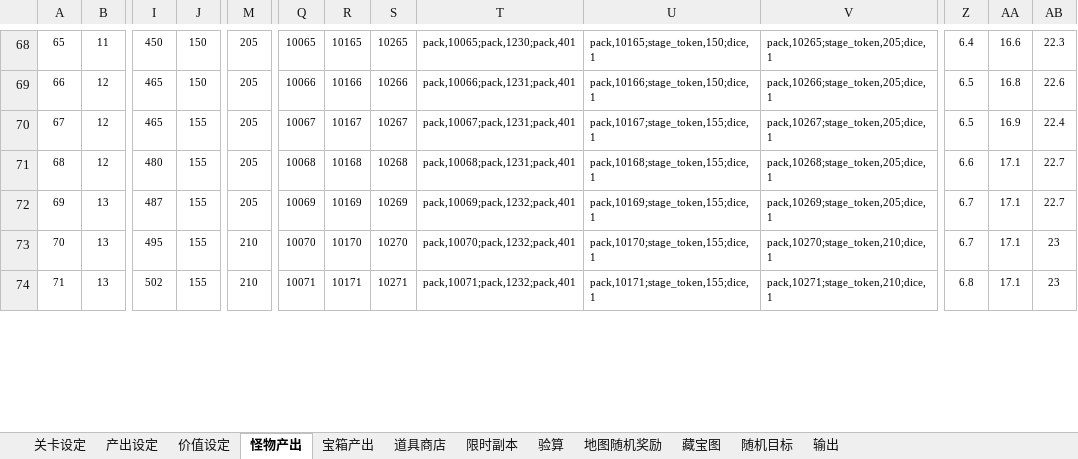
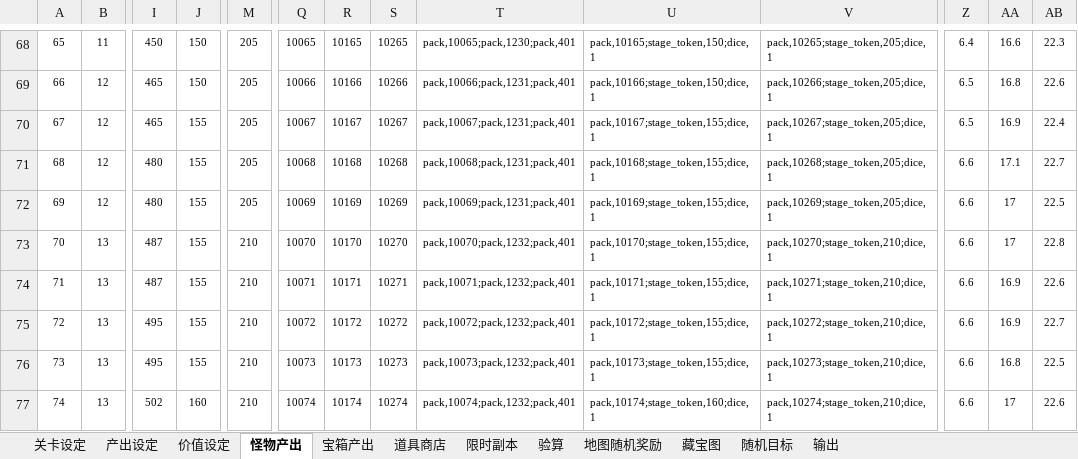
Before and after one commit to lengye49/OPM_Excel, an Excel workbook: OPM经济数值/副本.xlsx, sheet 怪物产出, drawn as a sheet; only a part is shown, gaps mark what is left out; values as stored, in another font and other column widths than the file's, no borders; addresses are those after the commit; rows hold the shown columns only; the diff covers the shown part only; the diff names each change by its address in the sheet, - before the commit and + after, or states it on an @@ line.

```diff
--- a/OPM经济数值/副本.xlsx (sheet 怪物产出)
+++ b/OPM经济数值/副本.xlsx (sheet 怪物产出)
@@ column A renumbered between rows 44 and 91 @@
+row 72: 69 | 12 | 480 | 155 | 205 | 10069 | 10169 | 10269 | pack,10069;pack,1231;pack,401 | pack,10169;stage_token,155;dice,1 | pack,10269;stage_token,205;dice,1 | 6.6 | 17 | 22.5
-M73: 205
+M73: 210
-Q73: 10069
+Q73: 10070
-R73: 10169
+R73: 10170
-S73: 10269
+S73: 10270
-T73: pack,10069;pack,1232;pack,401
+T73: pack,10070;pack,1232;pack,401
-U73: pack,10169;stage_token,155;dice,1
+U73: pack,10170;stage_token,155;dice,1
-V73: pack,10269;stage_token,205;dice,1
+V73: pack,10270;stage_token,210;dice,1
-Z73: 6.7
+Z73: 6.6
-AA73: 17.1
+AA73: 17
-AB73: 22.7
+AB73: 22.8
+row 74: 71 | 13 | 487 | 155 | 210 | 10071 | 10171 | 10271 | pack,10071;pack,1232;pack,401 | pack,10171;stage_token,155;dice,1 | pack,10271;stage_token,210;dice,1 | 6.6 | 16.9 | 22.6
-Q75: 10070
+Q75: 10072
-R75: 10170
+R75: 10172
-S75: 10270
+S75: 10272
-T75: pack,10070;pack,1232;pack,401
+T75: pack,10072;pack,1232;pack,401
-U75: pack,10170;stage_token,155;dice,1
+U75: pack,10172;stage_token,155;dice,1
-V75: pack,10270;stage_token,210;dice,1
+V75: pack,10272;stage_token,210;dice,1
-Z75: 6.7
+Z75: 6.6
-AA75: 17.1
+AA75: 16.9
-AB75: 23
+AB75: 22.7
+row 76: 73 | 13 | 495 | 155 | 210 | 10073 | 10173 | 10273 | pack,10073;pack,1232;pack,401 | pack,10173;stage_token,155;dice,1 | pack,10273;stage_token,210;dice,1 | 6.6 | 16.8 | 22.5
-J77: 155
+J77: 160
-Q77: 10071
+Q77: 10074
-R77: 10171
+R77: 10174
-S77: 10271
+S77: 10274
-T77: pack,10071;pack,1232;pack,401
+T77: pack,10074;pack,1232;pack,401
-U77: pack,10171;stage_token,155;dice,1
+U77: pack,10174;stage_token,160;dice,1
-V77: pack,10271;stage_token,210;dice,1
+V77: pack,10274;stage_token,210;dice,1
-Z77: 6.8
+Z77: 6.6
-AA77: 17.1
+AA77: 17
-AB77: 23
+AB77: 22.6
```
Also changed, not shown: 10 added rows, 13 removed rows, 536 edited cells and cell formats elsewhere in this sheet, sheet 输出, sheet 随机目标, sheet 价值设定, sheet 宝箱产出, sheet 关卡设定, sheet 验算, formulas that keep their value, OPM经济数值/一次性奖励.xlsx.
